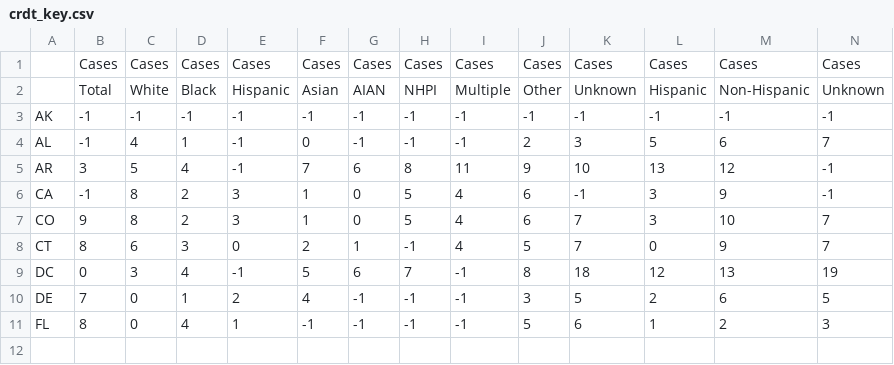
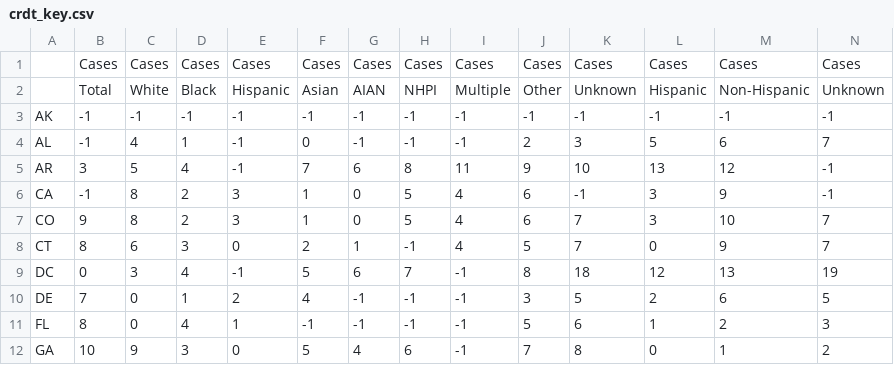
Before and after one commit to pkelly-ca/crdt_colab, a CSV file: crdt_key.csv, drawn as a sheet; only a part is shown; rows hold the shown columns only; the diff names each change by its address in the sheet, - before the commit and + after, or states it on an @@ line.

```diff
--- a/crdt_key.csv
+++ b/crdt_key.csv
+row 12: GA | 10 | 9 | 3 | 0 | 5 | 4 | 6 | -1 | 7 | 8 | 0 | 1 | 2
```
Also changed, not shown: 1 other file.
